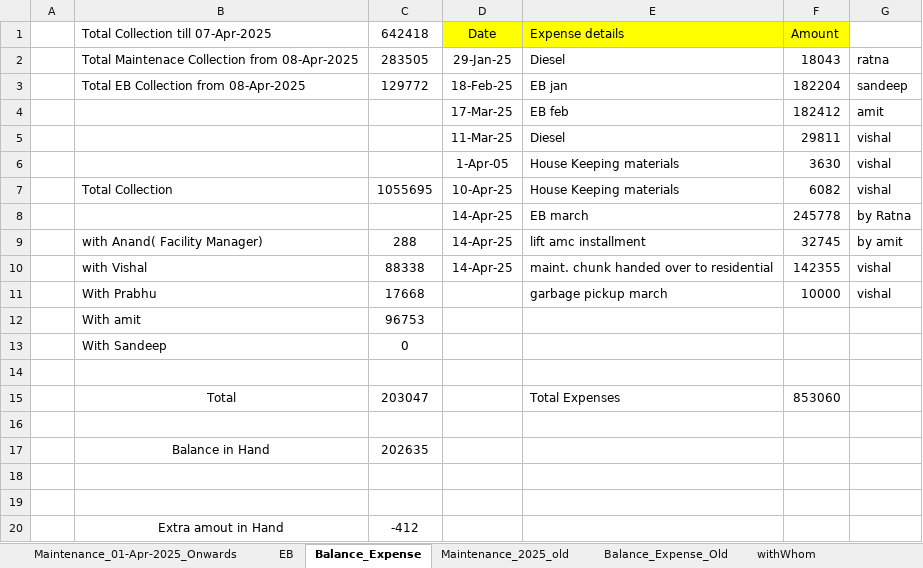
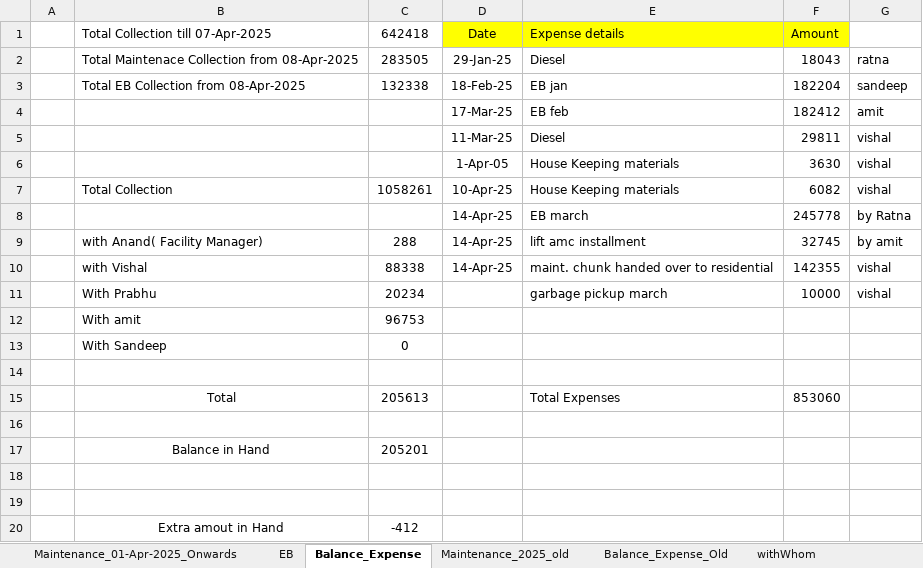
Before and after one commit to oxygenmall/maintenance, an Excel workbook: Maintenance_Sheet_01-Apr-2025_Onwards.xlsx, sheet Balance_Expense, drawn as a sheet; values as stored, in another font and other column widths than the file's, no borders; the diff names each change by its address in the sheet, - before the commit and + after, or states it on an @@ line.

```diff
--- a/Maintenance_Sheet_01-Apr-2025_Onwards.xlsx (sheet Balance_Expense)
+++ b/Maintenance_Sheet_01-Apr-2025_Onwards.xlsx (sheet Balance_Expense)
-C3: 129772
+C3: 132338
-C7: 1055695
+C7: 1058261
-C11: 17668
+C11: 20234
-C15: 203047
+C15: 205613
-C17: 202635
+C17: 205201
```
Also changed, not shown: sheet EB, 2 other files.
